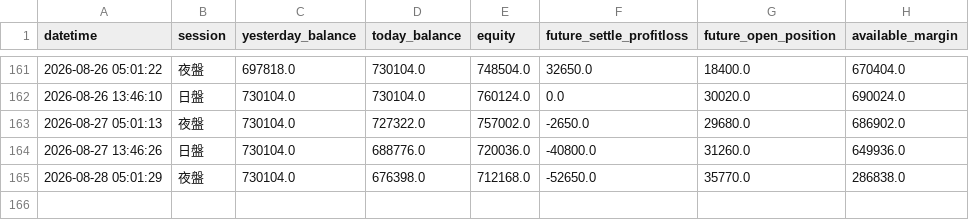
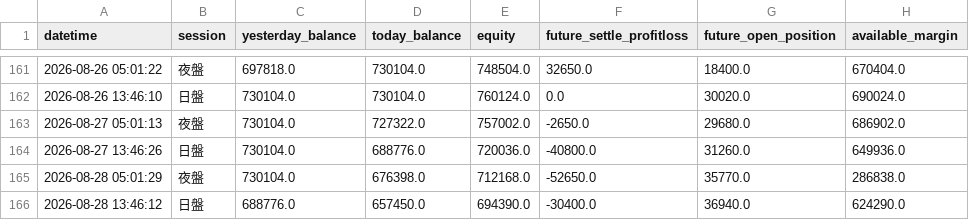
Before and after one commit to KevinYang515/trading-dashboard, a CSV file: logs/balance_log.csv, drawn as a sheet; only a part is shown, gaps mark what is left out; the diff names each change by its address in the sheet, - before the commit and + after, or states it on an @@ line.

Commit message:
balance: 2026-08-28 13:46:13

```diff
--- a/logs/balance_log.csv
+++ b/logs/balance_log.csv
+row 166: 2026-08-28 13:46:12 | 日盤 | 688776.0 | 657450.0 | 694390.0 | -30400.0 | 36940.0 | 624290.0
```
